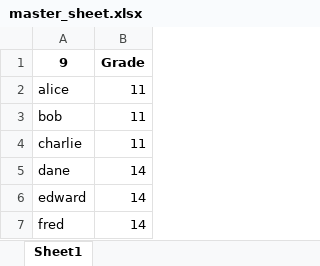
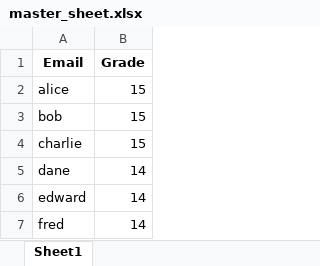
Before and after one commit to d-beliveau/D2L-Spreadsheet-Automation, an Excel workbook: test_data/master_sheet.xlsx, sheet Sheet1, drawn as a sheet; values as stored, in another font and other column widths than the file's, no borders; the diff names each change by its address in the sheet, - before the commit and + after, or states it on an @@ line.

```diff
--- a/test_data/master_sheet.xlsx (sheet Sheet1)
+++ b/test_data/master_sheet.xlsx (sheet Sheet1)
-A1: 9
+A1: Email
-B2:B4 (Grade): 11
+B2:B4 (Grade): 15
```
Also changed, not shown: test_data/group_sheets/a1_report_g1.xlsx, 4 other files.
